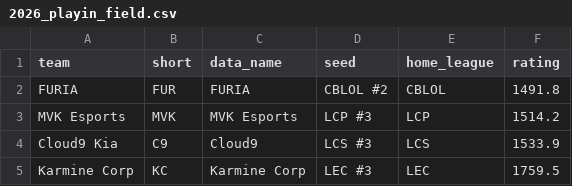
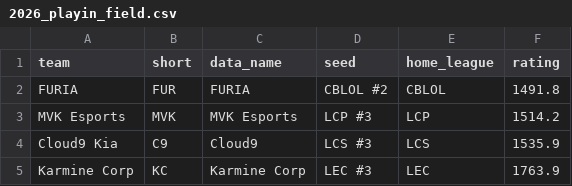
Before and after one commit to zackaids/league-predictor, a CSV file: data/processed/2026_playin_field.csv, drawn as a sheet.

```diff
--- a/data/processed/2026_playin_field.csv
+++ b/data/processed/2026_playin_field.csv
@@ -3,3 +3,3 @@ FURIA,FUR,FURIA,CBLOL #2,CBLOL,1491.8
 MVK Esports,MVK,MVK Esports,LCP #3,LCP,1514.2
-Cloud9 Kia,C9,Cloud9,LCS #3,LCS,1533.9
-Karmine Corp,KC,Karmine Corp,LEC #3,LEC,1759.5
+Cloud9 Kia,C9,Cloud9,LCS #3,LCS,1535.9
+Karmine Corp,KC,Karmine Corp,LEC #3,LEC,1763.9
```
Also changed, not shown: data/processed/2026_calibrated_ratings.csv, data/processed/2026_series.csv, 9 other files.
